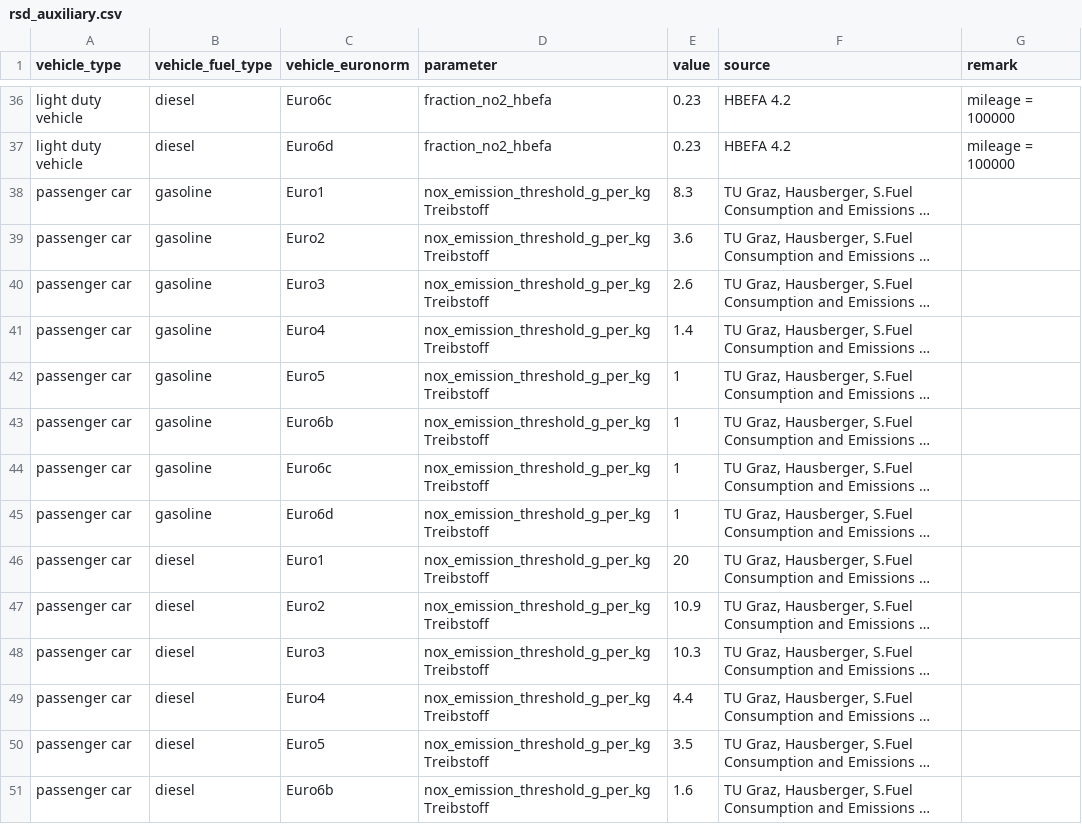
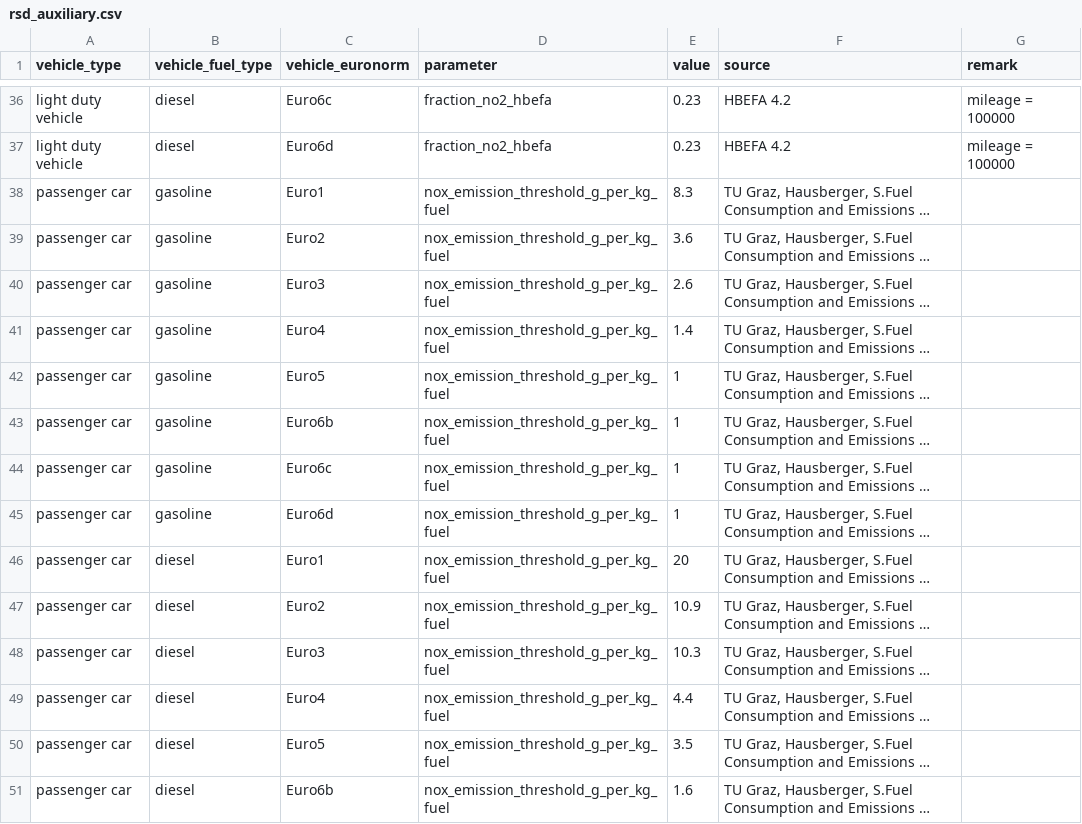
Before and after one commit to awelZH/airquality, a CSV file: inst/extdata/meta/rsd_auxiliary.csv, drawn as a sheet; only a part is shown, gaps mark what is left out; long unchanged cells end in …; the diff covers the shown part only; the diff names each change by its address in the sheet, - before the commit and + after, or states it on an @@ line.

```diff
--- a/inst/extdata/meta/rsd_auxiliary.csv
+++ b/inst/extdata/meta/rsd_auxiliary.csv
-D38:D51 (parameter): nox_emission_threshold_g_per_kg Treibstoff
+D38:D51 (parameter): nox_emission_threshold_g_per_kg_fuel
```
Also changed, not shown: 154 edited cells elsewhere in this file, inst/extdata/meta/log.csv, inst/extdata/output/data_nox_emissions_rsd_per_yearmeas.csv, 23 other files.
